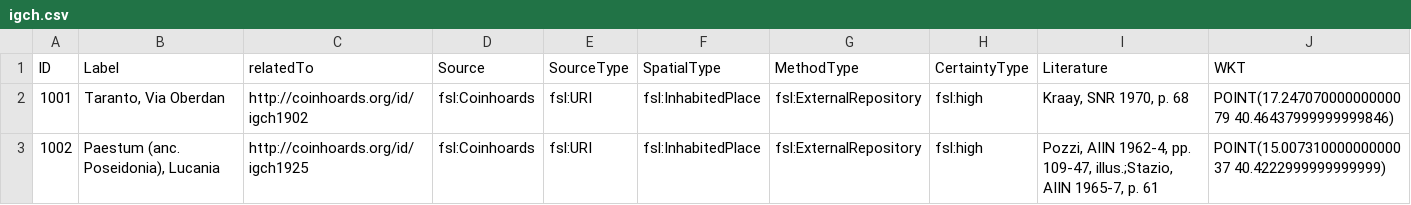
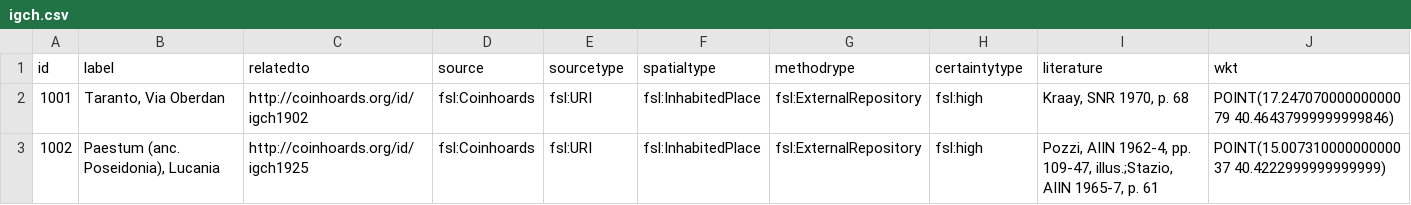
Before and after one commit to Research-Squirrel-Engineers/croton-geo, a CSV file: csv/igch.csv, drawn as a sheet; removed rows and columns are numbered as before the commit, all else as after; the diff names each change by its address in the sheet, - before the commit and + after, or states it on an @@ line.

Commit message:
Update igch.csv

```diff
--- a/csv/igch.csv
+++ b/csv/igch.csv
-row 1: ID | Label | relatedTo | Source | SourceType | SpatialType | MethodType | CertaintyType | Literature | WKT
+row 1: id | label | relatedto | source | sourcetype | spatialtype | methodrype | certaintytype | literature | wkt
```
